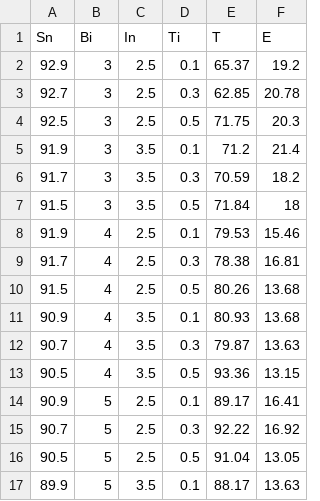
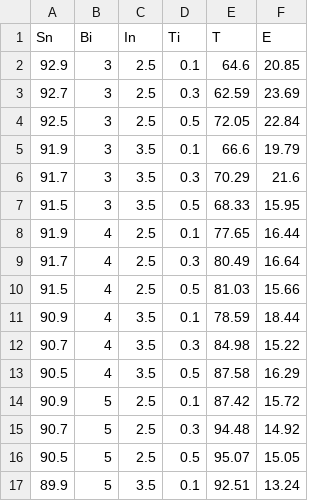
Before and after one commit to Bin-Cao/Bgolearn, a CSV file: Report/SHU_MGI/data/data.csv, drawn as a sheet; only a part is shown; the diff covers the shown part only.

Commit message:
Update data.csv

```diff
--- a/Report/SHU_MGI/data/data.csv
+++ b/Report/SHU_MGI/data/data.csv
@@ -1,17 +1,17 @@
 Sn,Bi,In,Ti,T,E
-92.9,3,2.5,0.1,65.37,19.2
-92.7,3,2.5,0.3,62.85,20.78
-92.5,3,2.5,0.5,71.75,20.3
-91.9,3,3.5,0.1,71.2,21.4
-91.7,3,3.5,0.3,70.59,18.2
-91.5,3,3.5,0.5,71.84,18
-91.9,4,2.5,0.1,79.53,15.46
-91.7,4,2.5,0.3,78.38,16.81
-91.5,4,2.5,0.5,80.26,13.68
-90.9,4,3.5,0.1,80.93,13.68
-90.7,4,3.5,0.3,79.87,13.63
-90.5,4,3.5,0.5,93.36,13.15
-90.9,5,2.5,0.1,89.17,16.41
-90.7,5,2.5,0.3,92.22,16.92
-90.5,5,2.5,0.5,91.04,13.05
-89.9,5,3.5,0.1,88.17,13.63
+92.9,3,2.5,0.1,64.6,20.85
+92.7,3,2.5,0.3,62.59,23.69
+92.5,3,2.5,0.5,72.05,22.84
+91.9,3,3.5,0.1,66.6,19.79
+91.7,3,3.5,0.3,70.29,21.6
+91.5,3,3.5,0.5,68.33,15.95
+91.9,4,2.5,0.1,77.65,16.44
+91.7,4,2.5,0.3,80.49,16.64
+91.5,4,2.5,0.5,81.03,15.66
+90.9,4,3.5,0.1,78.59,18.44
+90.7,4,3.5,0.3,84.98,15.22
+90.5,4,3.5,0.5,87.58,16.29
+90.9,5,2.5,0.1,87.42,15.72
+90.7,5,2.5,0.3,94.48,14.92
+90.5,5,2.5,0.5,95.07,15.05
+89.9,5,3.5,0.1,92.51,13.24
```
Also changed, not shown: 12 removed rows and 8 edited cells elsewhere in this file.
